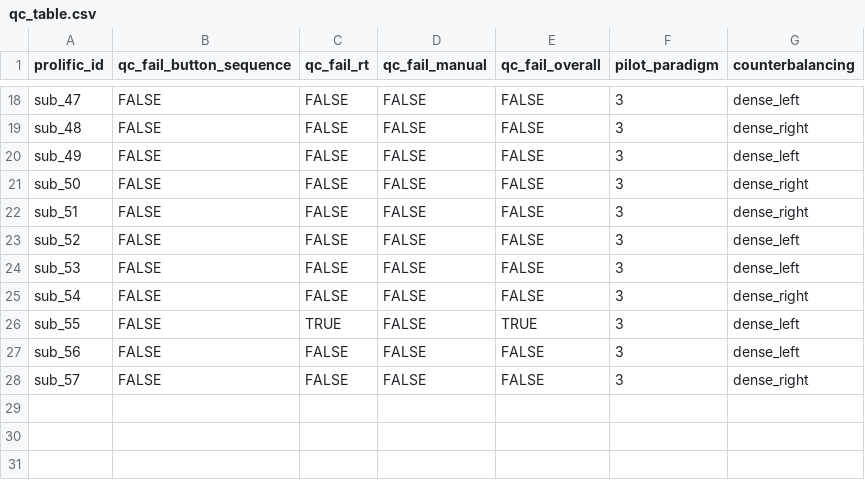
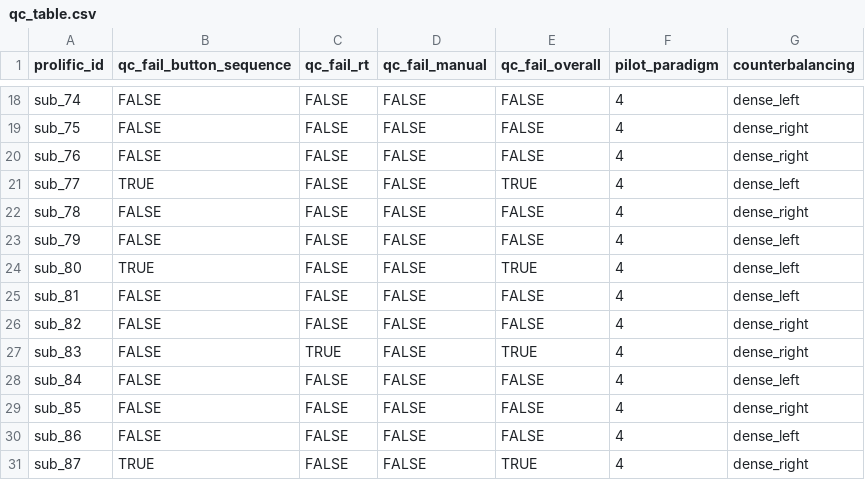
Before and after one commit to LevanBokeria/density_2_analysis, a CSV file: results/pilots/preprocessed_data/qc_table.csv, drawn as a sheet; only a part is shown, gaps mark what is left out; removed rows and columns are numbered as before the commit, all else as after; the diff covers the shown part only; the diff names each change by its address in the sheet, - before the commit and + after, or states it on an @@ line.

```diff
--- a/results/pilots/preprocessed_data/qc_table.csv
+++ b/results/pilots/preprocessed_data/qc_table.csv
-A18 (prolific_id): sub_47
+A18 (prolific_id): sub_74
-F18:F19 (pilot_paradigm): 3
+F18:F19 (pilot_paradigm): 4
-A19 (prolific_id): sub_48
+A19 (prolific_id): sub_75
-row 20: sub_49 | FALSE | FALSE | FALSE | FALSE | 3 | dense_left
-A20 (prolific_id): sub_50
+A20 (prolific_id): sub_76
-F20 (pilot_paradigm): 3
+F20 (pilot_paradigm): 4
+row 21: sub_77 | TRUE | FALSE | FALSE | TRUE | 4 | dense_left
-A22 (prolific_id): sub_51
+A22 (prolific_id): sub_78
-F22:F23 (pilot_paradigm): 3
+F22:F23 (pilot_paradigm): 4
-A23 (prolific_id): sub_52
+A23 (prolific_id): sub_79
+row 24: sub_80 | TRUE | FALSE | FALSE | TRUE | 4 | dense_left
-A25 (prolific_id): sub_53
+A25 (prolific_id): sub_81
-F25:F29 (pilot_paradigm): 3
+F25:F29 (pilot_paradigm): 4
-A26 (prolific_id): sub_54
+A26 (prolific_id): sub_82
-A27 (prolific_id): sub_55
+A27 (prolific_id): sub_83
-G27 (counterbalancing): dense_left
+G27 (counterbalancing): dense_right
-A28 (prolific_id): sub_56
+A28 (prolific_id): sub_84
-A29 (prolific_id): sub_57
+A29 (prolific_id): sub_85
+row 30: sub_86 | FALSE | FALSE | FALSE | FALSE | 4 | dense_left
+row 31: sub_87 | TRUE | FALSE | FALSE | TRUE | 4 | dense_right
```
Also changed, not shown: 6 added rows, 6 removed rows and 27 edited cells elsewhere in this file, results/pilots/preprocessed_data/instructions.csv, 37 other files.
